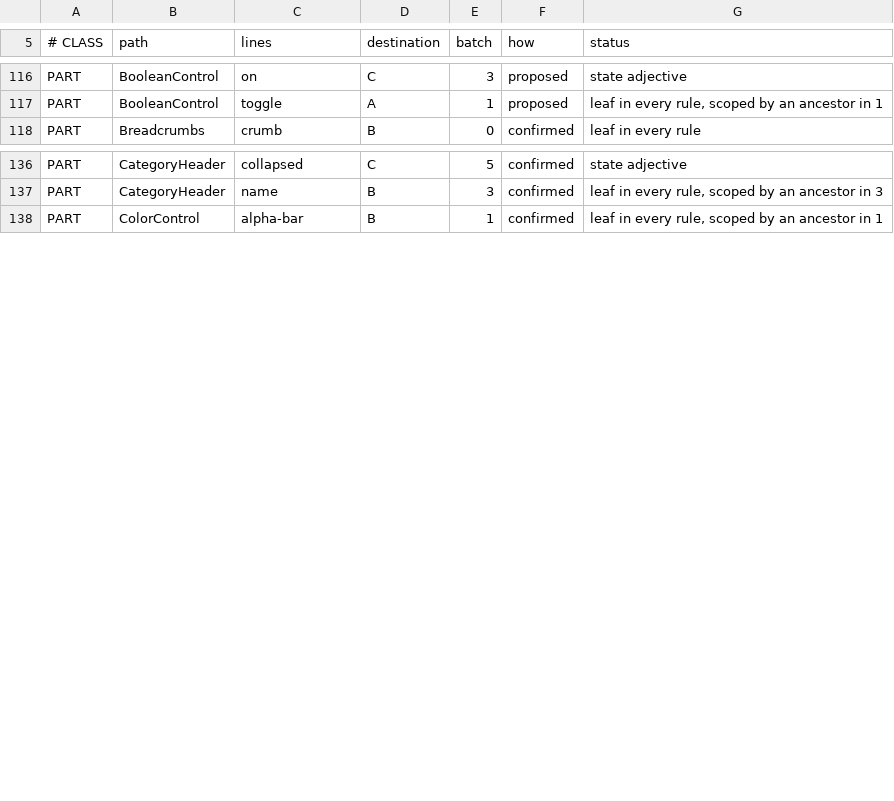
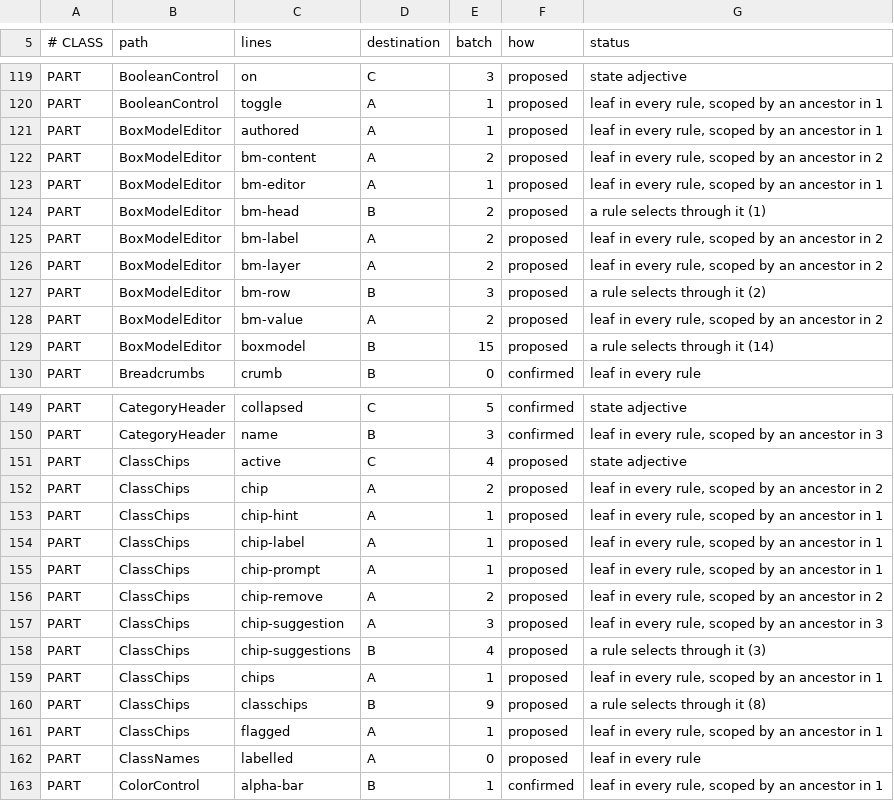
Before and after one commit to CrystalGraphics/CrystalGUI, a TSV file: tools/port/port-ledger.tsv, drawn as a sheet; only a part is shown, gaps mark what is left out; the diff covers the shown part only; the diff names each change by its address in the sheet, - before the commit and + after, or states it on an @@ line.

Commit message:
L4.9: the inspector edits the open .cgui
Every row writes a BuilderEdit through NodeFields: id, class chips, attributes (four common, the rest
under Advanced), typed state, a DevTools box model, several nodes at once, and a Document tab on a
blank-page click. Value edits merge inside a held gesture. Engine __classes__ are left out of the
document dialect and of class edits, and SetState applies its one slot instead of resetting the others.

```diff
--- a/tools/port/port-ledger.tsv
+++ b/tools/port/port-ledger.tsv
+row 121: PART | BoxModelEditor | authored | A | 1 | proposed | leaf in every rule, scoped by an ancestor in 1
+row 122: PART | BoxModelEditor | bm-content | A | 2 | proposed | leaf in every rule, scoped by an ancestor in 2
+row 123: PART | BoxModelEditor | bm-editor | A | 1 | proposed | leaf in every rule, scoped by an ancestor in 1
+row 124: PART | BoxModelEditor | bm-head | B | 2 | proposed | a rule selects through it (1)
+row 125: PART | BoxModelEditor | bm-label | A | 2 | proposed | leaf in every rule, scoped by an ancestor in 2
+row 126: PART | BoxModelEditor | bm-layer | A | 2 | proposed | leaf in every rule, scoped by an ancestor in 2
+row 127: PART | BoxModelEditor | bm-row | B | 3 | proposed | a rule selects through it (2)
+row 128: PART | BoxModelEditor | bm-value | A | 2 | proposed | leaf in every rule, scoped by an ancestor in 2
+row 129: PART | BoxModelEditor | boxmodel | B | 15 | proposed | a rule selects through it (14)
+row 151: PART | ClassChips | active | C | 4 | proposed | state adjective
+row 152: PART | ClassChips | chip | A | 2 | proposed | leaf in every rule, scoped by an ancestor in 2
+row 153: PART | ClassChips | chip-hint | A | 1 | proposed | leaf in every rule, scoped by an ancestor in 1
+row 154: PART | ClassChips | chip-label | A | 1 | proposed | leaf in every rule, scoped by an ancestor in 1
+row 155: PART | ClassChips | chip-prompt | A | 1 | proposed | leaf in every rule, scoped by an ancestor in 1
+row 156: PART | ClassChips | chip-remove | A | 2 | proposed | leaf in every rule, scoped by an ancestor in 2
+row 157: PART | ClassChips | chip-suggestion | A | 3 | proposed | leaf in every rule, scoped by an ancestor in 3
+row 158: PART | ClassChips | chip-suggestions | B | 4 | proposed | a rule selects through it (3)
+row 159: PART | ClassChips | chips | A | 1 | proposed | leaf in every rule, scoped by an ancestor in 1
+row 160: PART | ClassChips | classchips | B | 9 | proposed | a rule selects through it (8)
+row 161: PART | ClassChips | flagged | A | 1 | proposed | leaf in every rule, scoped by an ancestor in 1
+row 162: PART | ClassNames | labelled | A | 0 | proposed | leaf in every rule
```
Also changed, not shown: 4 added rows and 12 edited cells elsewhere in this file, 15 other files.
